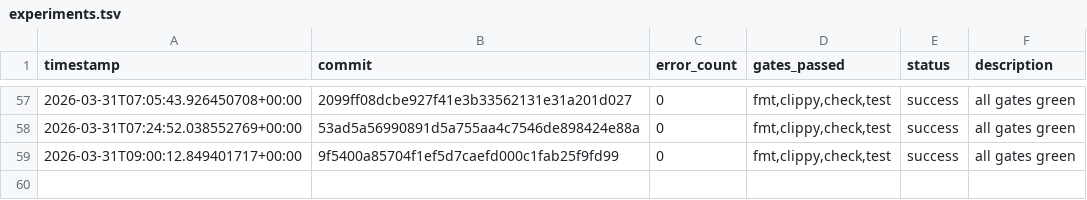
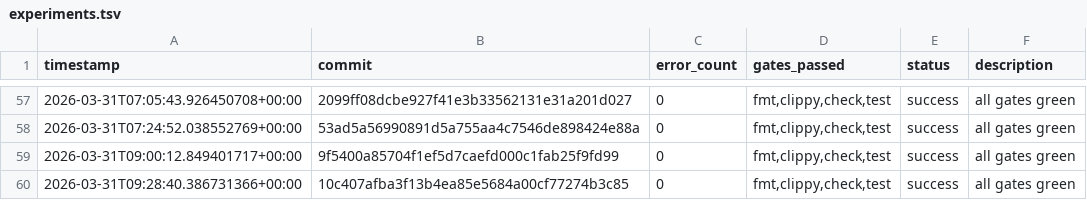
Before and after one commit to TheFermiSea/beefcake-swarm, a TSV file: experiments.tsv, drawn as a sheet; only a part is shown, gaps mark what is left out; the diff names each change by its address in the sheet, - before the commit and + after, or states it on an @@ line.

Commit message:
swarm: iteration 2 changes
Executed-By: swarm-ai-proxy

```diff
--- a/experiments.tsv
+++ b/experiments.tsv
+row 60: 2026-03-31T09:28:40.386731366+00:00 | 10c407afba3f13b4ea85e5684a00cf77274b3c85 | 0 | fmt,clippy,check,test | success | all gates green
```
